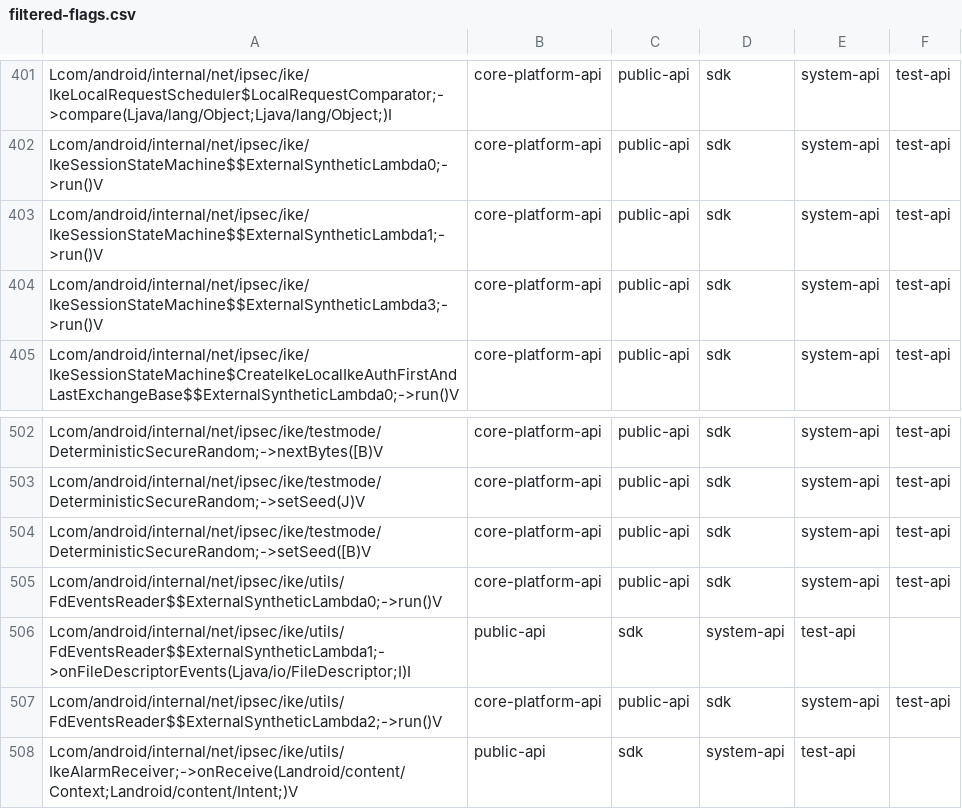
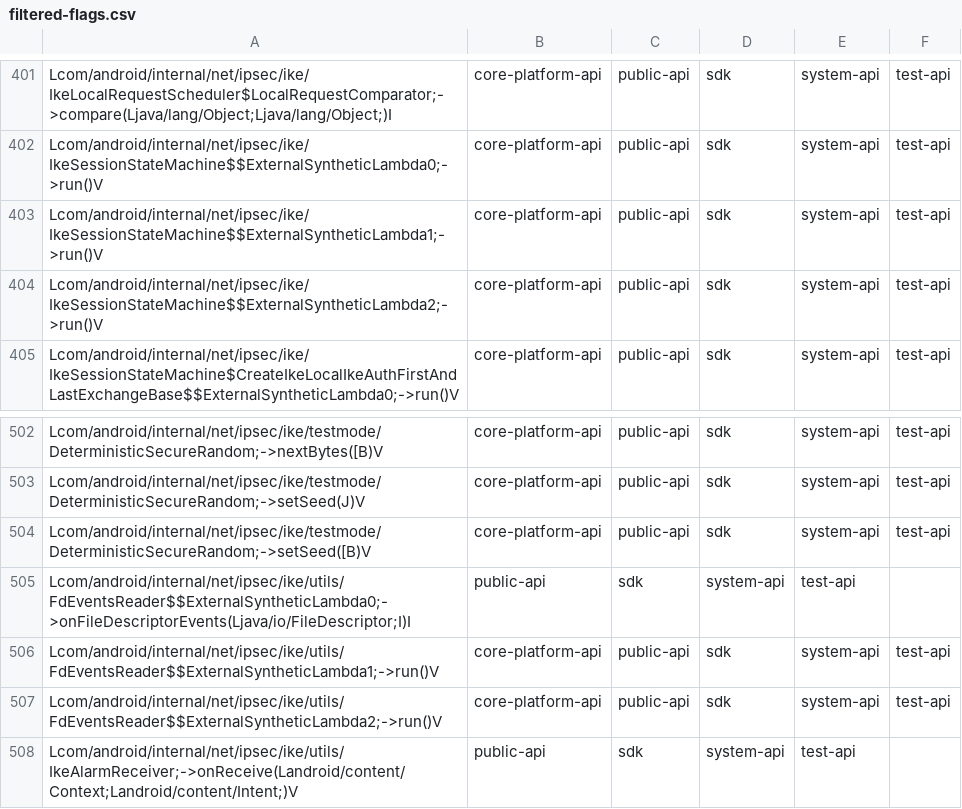
Before and after one commit to msft-mirror-aosp/platform.prebuilts.module_sdk.IPsec, a CSV file: go/current/hiddenapi/filtered-flags.csv, drawn as a sheet; only a part is shown, gaps mark what is left out.

Commit message:
DO NOT MERGE: Drop prebuilt files to android source tree.
The following files have been updated as part of this change:

go/current/Android.bp
go/current/snapshot-creation-build-number.txt
go/current/sdk_library/public/android.net.ipsec.ike-removed.txt
go/current/sdk_library/public/android.net.ipsec.ike-stubs.jar
go/current/sdk_library/public/android.net.ipsec.ike.srcjar
go/current/sdk_library/public/android.net.ipsec.ike.txt
go/current/sdk_library/public/android.net.ipsec.ike_annotations.zip
go/current/sdk_library/module-lib/android.net.ipsec.ike-removed.txt
go/current/sdk_library/module-lib/android.net.ipsec.ike-stubs.jar
go/current/sdk_library/module-lib/android.net.ipsec.ike.srcjar
go/current/sdk_library/module-lib/android.net.ipsec.ike.txt
go/current/sdk_library/module-lib/android.net.ipsec.ike_annotations.zip
go/current/sdk_library/system/android.net.ipsec.ike-removed.txt
go/current/sdk_library/system/android.net.ipsec.ike-stubs.jar
go/current/sdk_library/system/android.net.ipsec.ike.srcjar
go/current/sdk_library/system/android.net.ipsec.ike.txt
go/current/sdk_library/system/android.net.ipsec.ike_annotations.zip
go/current/licenses/build/soong/licenses/LICENSE
go/current/hiddenapi/annotation-flags.csv
go/current/hiddenapi/filtered-flags.csv
go/current/hiddenapi/filtered-stub-flags.csv
go/current/hiddenapi/index.csv
go/current/hiddenapi/metadata.csv
go/current/hiddenapi/signature-patterns.csv

Built here: ab/T1009377

This build IS suitable for public release.

The change is generated with prebuilt drop tool.

Test: presubmit
Bug: 324284464
Change-Id: I870e9527433a54b7f2909a5f378447cc7d96998c

```diff
--- a/go/current/hiddenapi/filtered-flags.csv
+++ b/go/current/hiddenapi/filtered-flags.csv
@@ -403,3 +403,3 @@ Lcom/android/internal/net/ipsec/ike/IkeSessionStateMachine$$ExternalSyntheticLam
 Lcom/android/internal/net/ipsec/ike/IkeSessionStateMachine$$ExternalSyntheticLambda1;->run()V,core-platform-api,public-api,sdk,system-api,test-api
-Lcom/android/internal/net/ipsec/ike/IkeSessionStateMachine$$ExternalSyntheticLambda3;->run()V,core-platform-api,public-api,sdk,system-api,test-api
+Lcom/android/internal/net/ipsec/ike/IkeSessionStateMachine$$ExternalSyntheticLambda2;->run()V,core-platform-api,public-api,sdk,system-api,test-api
 Lcom/android/internal/net/ipsec/ike/IkeSessionStateMachine$CreateIkeLocalIkeAuthFirstAndLastExchangeBase$$ExternalSyntheticLambda0;->run()V,core-platform-api,public-api,sdk,system-api,test-api
@@ -504,4 +504,4 @@ Lcom/android/internal/net/ipsec/ike/testmode/DeterministicSecureRandom;->setSeed
 Lcom/android/internal/net/ipsec/ike/testmode/DeterministicSecureRandom;->setSeed([B)V,core-platform-api,public-api,sdk,system-api,test-api
-Lcom/android/internal/net/ipsec/ike/utils/FdEventsReader$$ExternalSyntheticLambda0;->run()V,core-platform-api,public-api,sdk,system-api,test-api
-Lcom/android/internal/net/ipsec/ike/utils/FdEventsReader$$ExternalSyntheticLambda1;->onFileDescriptorEvents(Ljava/io/FileDescriptor;I)I,public-api,sdk,system-api,test-api
+Lcom/android/internal/net/ipsec/ike/utils/FdEventsReader$$ExternalSyntheticLambda0;->onFileDescriptorEvents(Ljava/io/FileDescriptor;I)I,public-api,sdk,system-api,test-api
+Lcom/android/internal/net/ipsec/ike/utils/FdEventsReader$$ExternalSyntheticLambda1;->run()V,core-platform-api,public-api,sdk,system-api,test-api
 Lcom/android/internal/net/ipsec/ike/utils/FdEventsReader$$ExternalSyntheticLambda2;->run()V,core-platform-api,public-api,sdk,system-api,test-api
```
Also changed, not shown: go/current/hiddenapi/filtered-stub-flags.csv, 9 other files.
